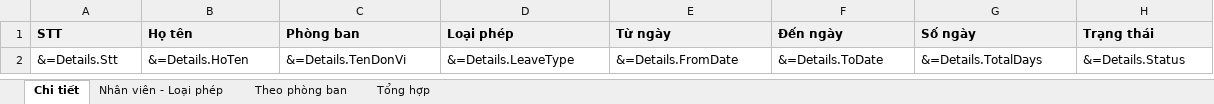
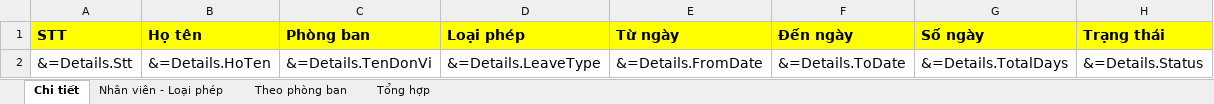
Before and after one commit to Ali-AnNT/qlnp-ttcds, an Excel workbook: packages/api/Resources/ExcelTemplates/BaoCaoNghiPhep.xlsx, sheet Chi tiết, drawn as a sheet; values as stored, in another font and other column widths than the file's, no borders; the diff names each change by its address in the sheet, - before the commit and + after, or states it on an @@ line.

```diff
--- a/packages/api/Resources/ExcelTemplates/BaoCaoNghiPhep.xlsx (sheet Chi tiết)
+++ b/packages/api/Resources/ExcelTemplates/BaoCaoNghiPhep.xlsx (sheet Chi tiết)
-A1:H1 fill: #F0F0F0
+A1:H1 fill: #FFFF00
@@ A1:H2 text size: larger @@
```
Also changed, not shown: sheet Theo phòng ban, sheet Nhân viên - Loại phép, sheet Tổng hợp, 10 other files.
